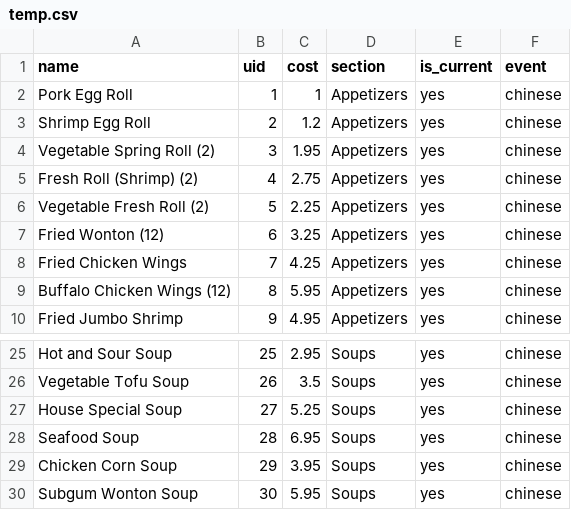
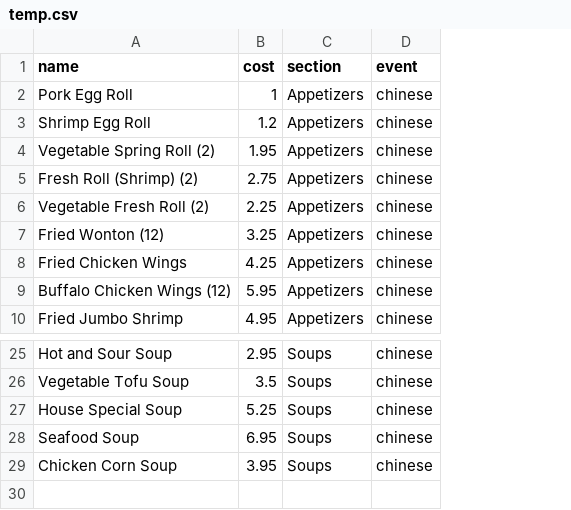
Before and after one commit to cgonyeo/CSHFoodPortal, a CSV file: temp.csv, drawn as a sheet; only a part is shown, gaps mark what is left out; the diff names each change by its address in the sheet, - before the commit and + after, or states it on an @@ line.

Commit message:
Script now added for creating events

```diff
--- a/temp.csv
+++ b/temp.csv
-column B (uid), rows 2-10: 1 | 2 | 3 | 4 | 5 | 6 | 7 | 8 | 9; rows 25-29: 25 | 26 | 27 | 28 | 29
-column E (is_current), rows 2-10: all yes; rows 25-29: all yes
-row 30: Subgum Wonton Soup | 30 | 5.95 | Soups | yes | chinese
```
Also changed, not shown: 4 other files.
